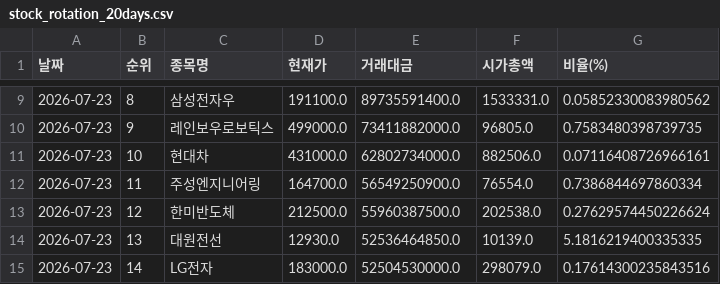
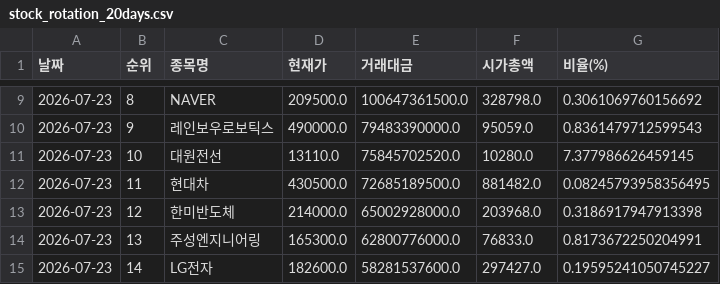
Before and after one commit to epiceric77777-zip-it/stock-tracker, a CSV file: stock_rotation_20days.csv, drawn as a sheet; only a part is shown, gaps mark what is left out; the diff covers the shown part only.

```diff
--- a/stock_rotation_20days.csv
+++ b/stock_rotation_20days.csv
@@ -9,7 +9,7 @@
-2026-07-23,8,삼성전자우,191100.0,89735591400.0,1533331.0,0.05852330083980562
-2026-07-23,9,레인보우로보틱스,499000.0,73411882000.0,96805.0,0.7583480398739735
-2026-07-23,10,현대차,431000.0,62802734000.0,882506.0,0.07116408726966161
-2026-07-23,11,주성엔지니어링,164700.0,56549250900.0,76554.0,0.7386844697860334
-2026-07-23,12,한미반도체,212500.0,55960387500.0,202538.0,0.27629574450226624
-2026-07-23,13,대원전선,12930.0,52536464850.0,10139.0,5.1816219400335335
-2026-07-23,14,LG전자,183000.0,52504530000.0,298079.0,0.17614300235843516
+2026-07-23,8,NAVER,209500.0,100647361500.0,328798.0,0.3061069760156692
+2026-07-23,9,레인보우로보틱스,490000.0,79483390000.0,95059.0,0.8361479712599543
+2026-07-23,10,대원전선,13110.0,75845702520.0,10280.0,7.377986626459145
+2026-07-23,11,현대차,430500.0,72685189500.0,881482.0,0.08245793958356495
+2026-07-23,12,한미반도체,214000.0,65002928000.0,203968.0,0.3186917947913398
+2026-07-23,13,주성엔지니어링,165300.0,62800776000.0,76833.0,0.8173672250204991
+2026-07-23,14,LG전자,182600.0,58281537600.0,297427.0,0.19595241050745227
```
Also changed, not shown: 105 edited cells elsewhere in this file.
